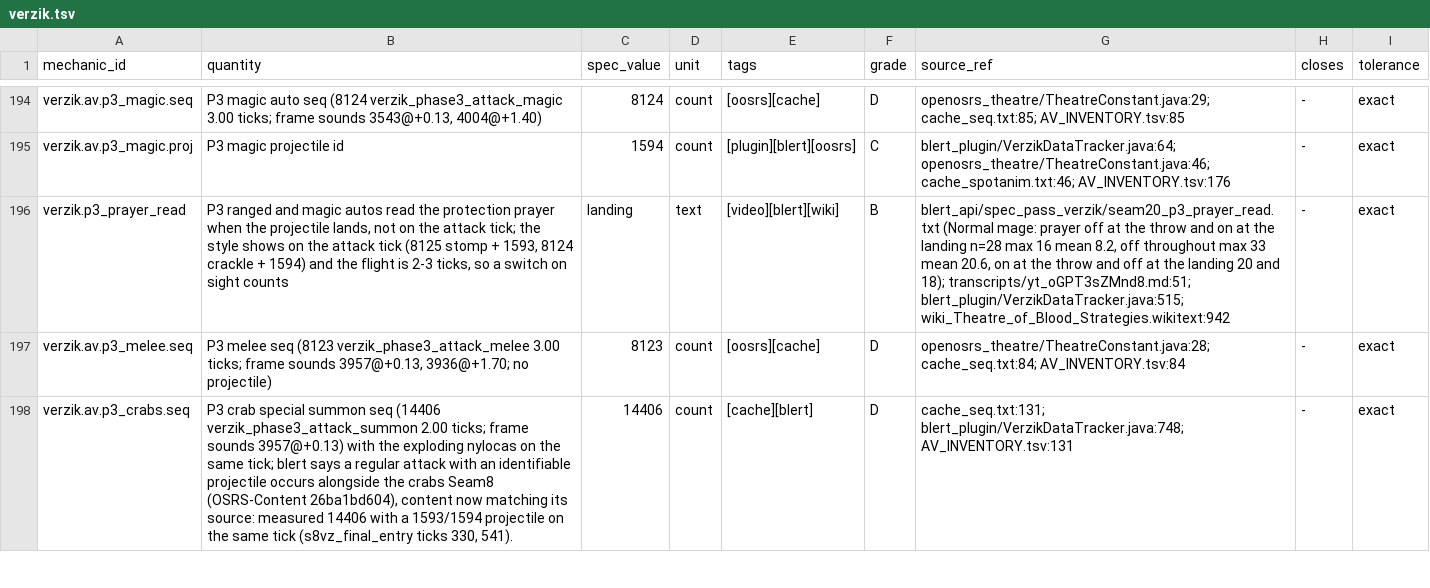
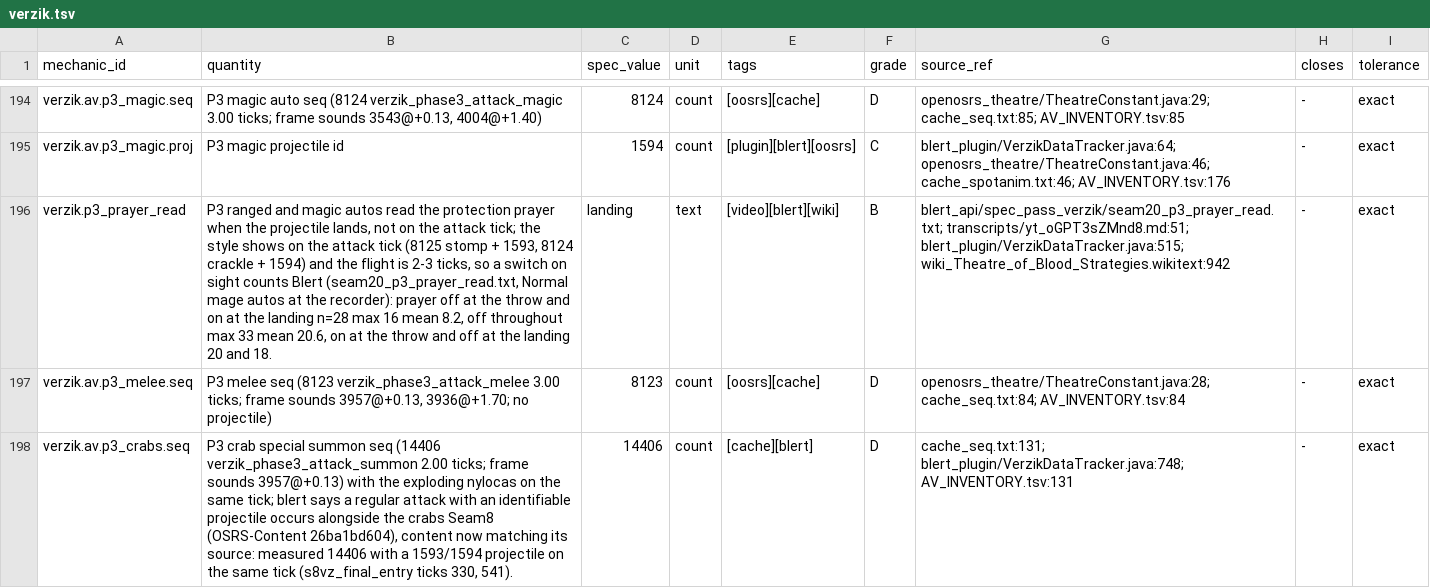
Before and after one commit to MRobertEvers/oldschool-clientc, a TSV file: docs/minigames/theater_of_blood/encounters/verzik.tsv, drawn as a sheet; only a part is shown, gaps mark what is left out; the diff names each change by its address in the sheet, - before the commit and + after, or states it on an @@ line.

```diff
--- a/docs/minigames/theater_of_blood/encounters/verzik.tsv
+++ b/docs/minigames/theater_of_blood/encounters/verzik.tsv
-B196 (quantity): …sight counts
+B196 (quantity): …sight counts Blert (seam20_p3_prayer_read.txt, Normal mage autos at the recorder): prayer off at the throw and on at the landing n=28 max 16 mean 8.2, off throughout max 33 mean 20.6, on at the throw and off at the landing 20 and 18.
-G196 (source_ref): blert_api/spec_pass_verzik/seam20_p3_prayer_read.txt (Normal mage: prayer off at the throw and on at the landing n=28 max 16 mean 8.2, off throughout max 33 mean 20.6, on at the throw and off at the landing 20 and 18); transcripts/yt_oGPT3sZMnd8.md:51; blert_plugin/VerzikDataTracker.java:515;…
+G196 (source_ref): blert_api/spec_pass_verzik/seam20_p3_prayer_read.txt; transcripts/yt_oGPT3sZMnd8.md:51; blert_plugin/VerzikDataTracker.java:515;…
```
